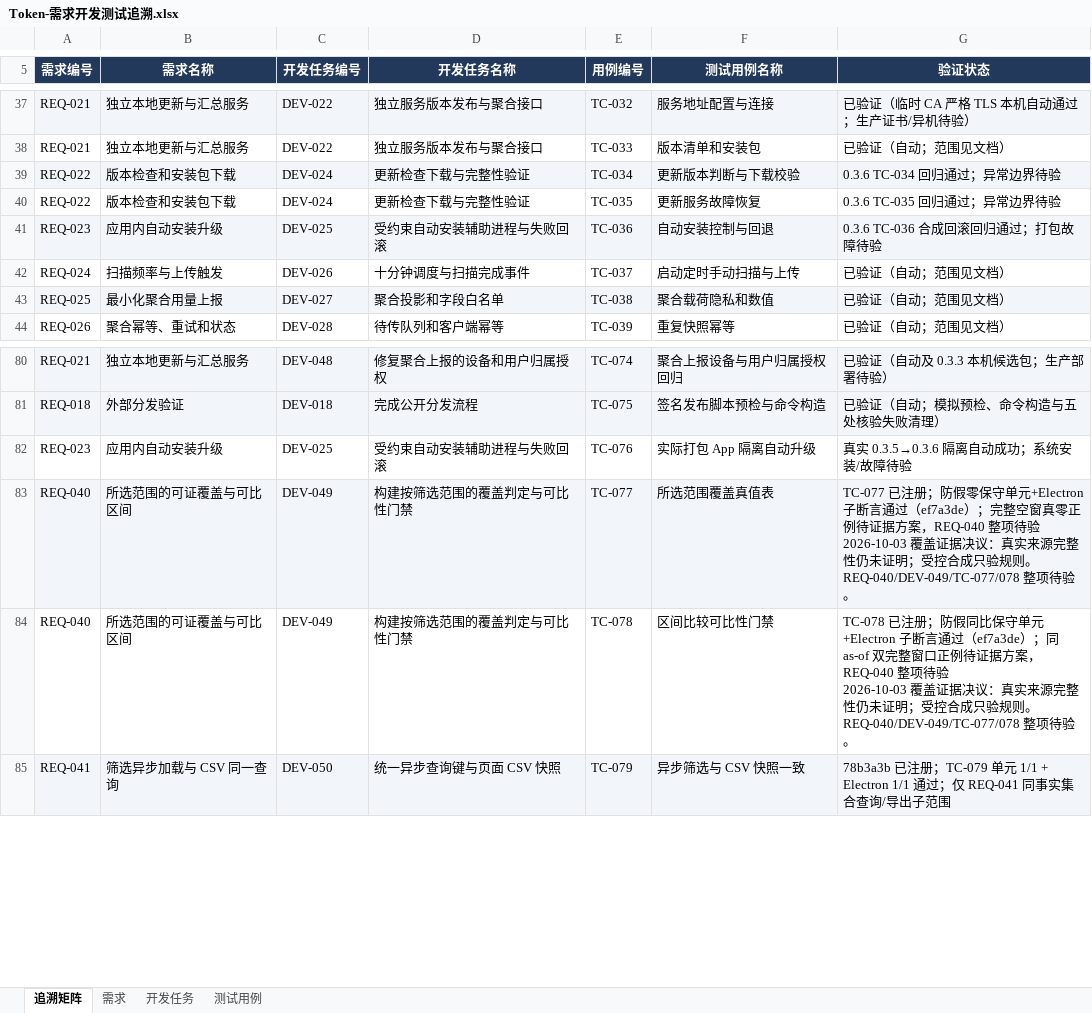
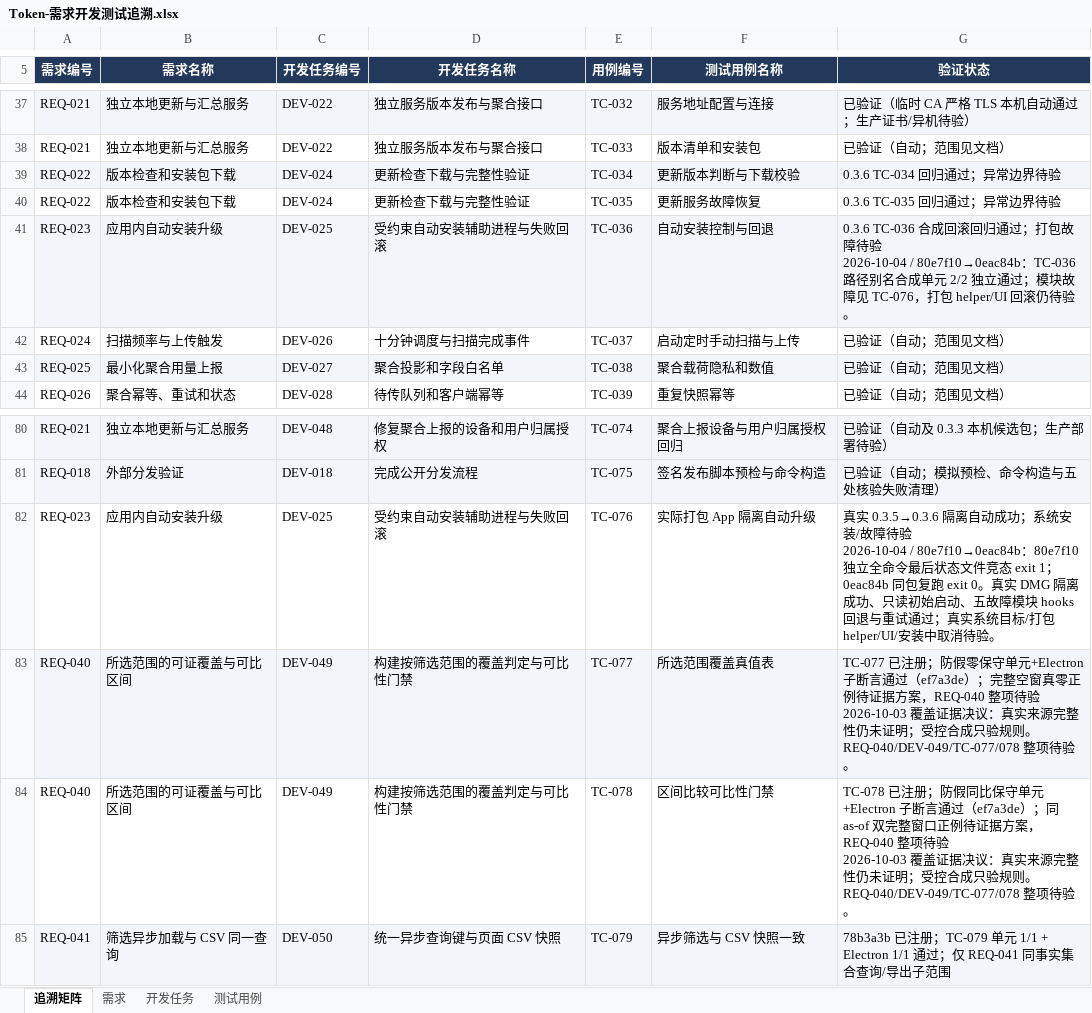
Before and after one commit to lzhe72/Token, an Excel workbook: outputs/20261002-token-docs/Token-需求开发测试追溯.xlsx, sheet 追溯矩阵, drawn as a sheet; only a part is shown, gaps mark what is left out; values as stored, in another font and other column widths than the file's, no borders; ↵ is a line break in a cell; the diff names each change by its address in the sheet, - before the commit and + after, or states it on an @@ line.

```diff
--- a/outputs/20261002-token-docs/Token-需求开发测试追溯.xlsx (sheet 追溯矩阵)
+++ b/outputs/20261002-token-docs/Token-需求开发测试追溯.xlsx (sheet 追溯矩阵)
-G41 (验证状态): …故障待验
+G41 (验证状态): …故障待验 ↵ 2026-10-04 / 80e7f10→0eac84b：TC-036 路径别名合成单元 2/2 独立通过；模块故障见 TC-076，打包 helper/UI 回滚仍待验。
-G82 (验证状态): …故障待验
+G82 (验证状态): …故障待验 ↵ 2026-10-04 / 80e7f10→0eac84b：80e7f10 独立全命令最后状态文件竞态 exit 1；0eac84b 同包复跑 exit 0。真实 DMG 隔离成功、只读初始启动、五故障模块 hooks 回退与重试通过；真实系统目标/打包 helper/UI/安装中取消待验。
```
Also changed, not shown: sheet 测试用例, sheet 开发任务, sheet 需求, 9 other files.
